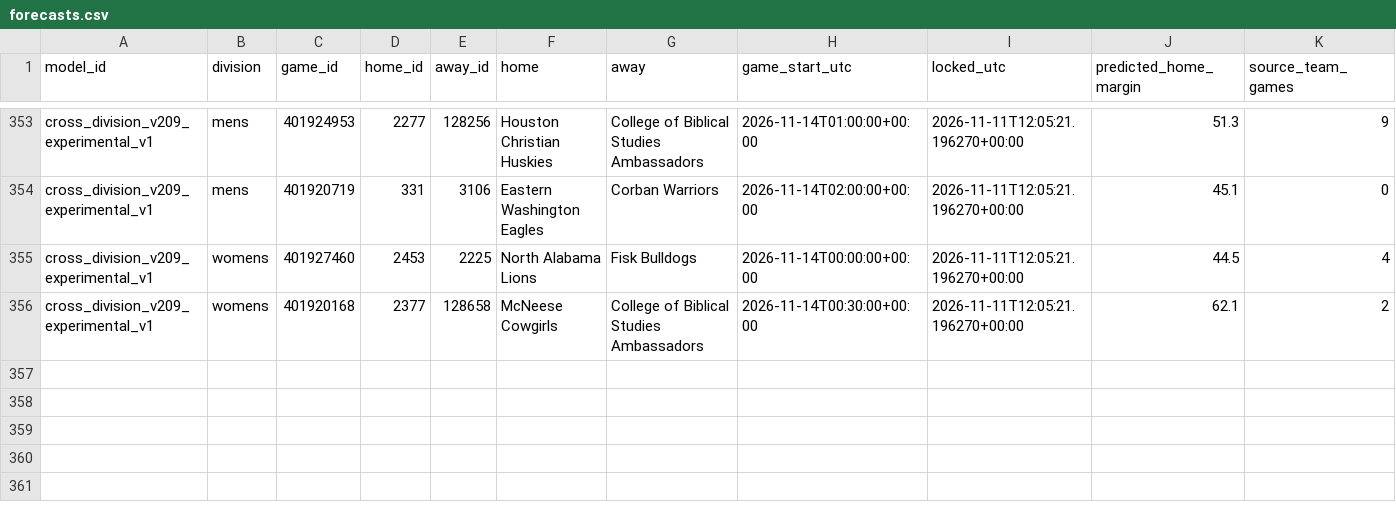
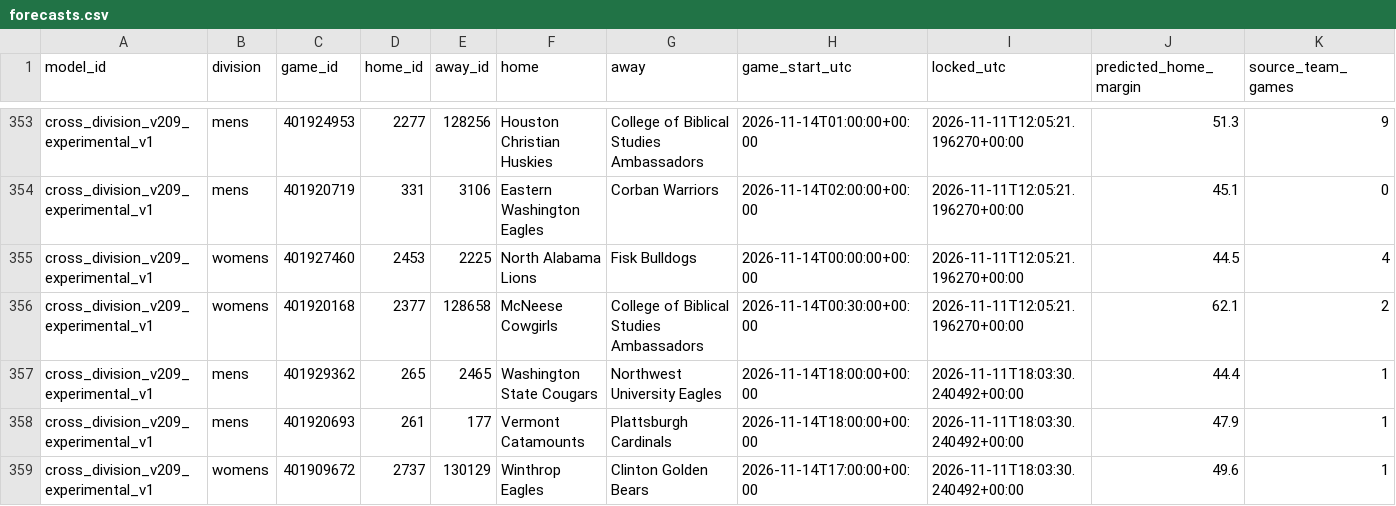
Before and after one commit to hcaver16-arch/college-basketball-ratings, a CSV file: data/cross_division_prospective/2026-27/forecasts.csv, drawn as a sheet; only a part is shown, gaps mark what is left out; rows hold the shown columns only; the diff names each change by its address in the sheet, - before the commit and + after, or states it on an @@ line.

```diff
--- a/data/cross_division_prospective/2026-27/forecasts.csv
+++ b/data/cross_division_prospective/2026-27/forecasts.csv
+row 357: cross_division_v209_experimental_v1 | mens | 401929362 | 265 | 2465 | Washington State Cougars | Northwest University Eagles | 2026-11-14T18:00:00+00:00 | 2026-11-11T18:03:30.240492+00:00 | 44.4 | 1
+row 358: cross_division_v209_experimental_v1 | mens | 401920693 | 261 | 177 | Vermont Catamounts | Plattsburgh Cardinals | 2026-11-14T18:00:00+00:00 | 2026-11-11T18:03:30.240492+00:00 | 47.9 | 1
+row 359: cross_division_v209_experimental_v1 | womens | 401909672 | 2737 | 130129 | Winthrop Eagles | Clinton Golden Bears | 2026-11-14T17:00:00+00:00 | 2026-11-11T18:03:30.240492+00:00 | 49.6 | 1
```
Also changed, not shown: data/cross_division_prospective/2026-27/results.csv, 1 other file.
